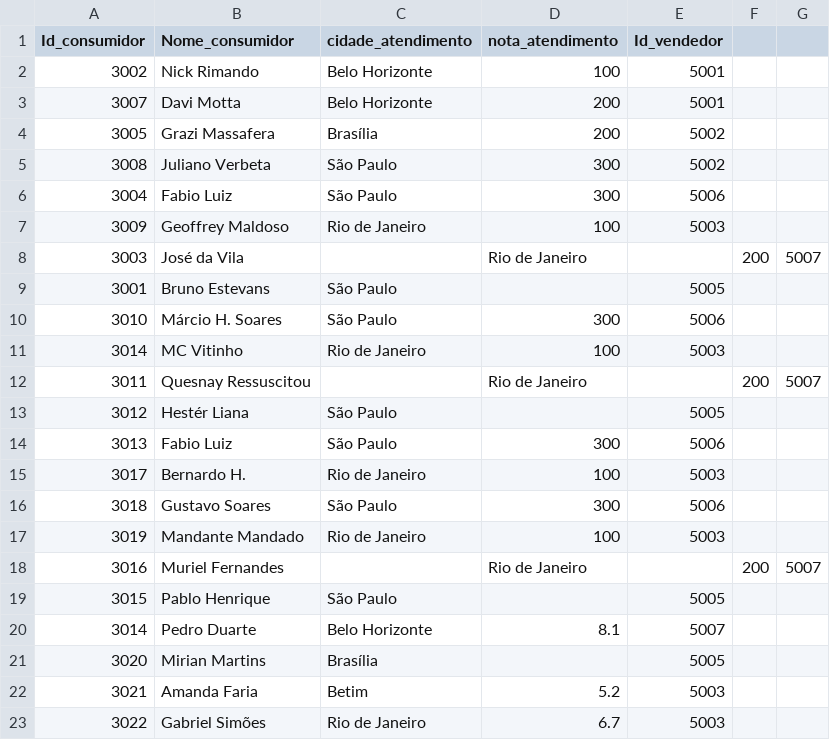
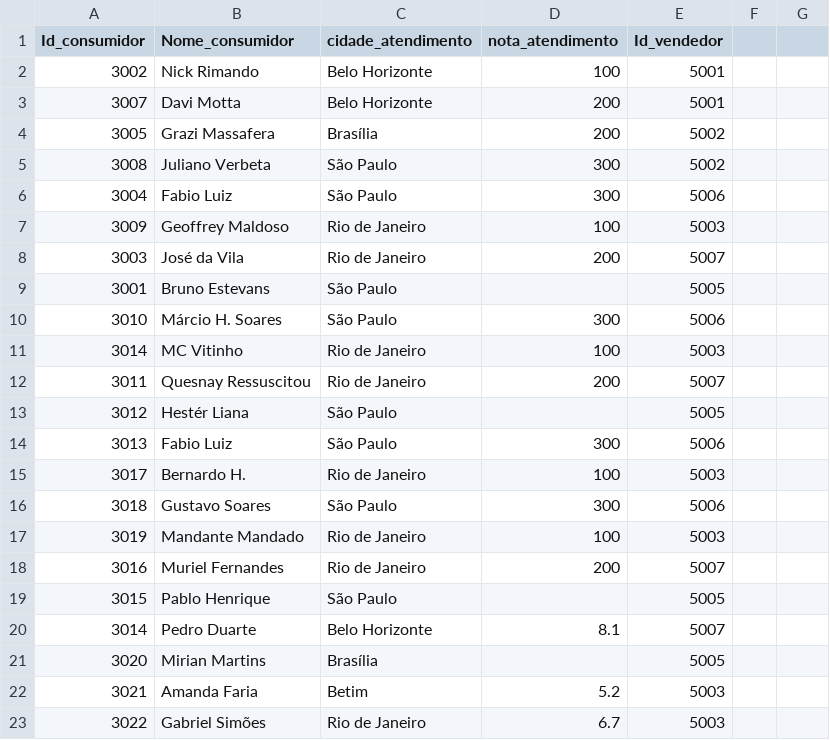
Before and after one commit to pedropark99/Curso-R, a CSV file: Dados/consumidor.csv, drawn as a sheet.

Commit message:
ajuste vendedores

```diff
--- a/Dados/consumidor.csv
+++ b/Dados/consumidor.csv
@@ -7,3 +7,3 @@ Id_consumidor;Nome_consumidor;cidade_atendimento;nota_atendimento;Id_vendedor
 3009;Geoffrey Maldoso;Rio de Janeiro;100;5003
-3003;José da Vila;;Rio de Janeiro;;200;5007
+3003;José da Vila;Rio de Janeiro;200;5007
 3001;Bruno Estevans;São Paulo;;5005
@@ -11,3 +11,3 @@ Id_consumidor;Nome_consumidor;cidade_atendimento;nota_atendimento;Id_vendedor
 3014;MC Vitinho;Rio de Janeiro;100;5003
-3011;Quesnay Ressuscitou;;Rio de Janeiro;;200;5007
+3011;Quesnay Ressuscitou;Rio de Janeiro;200;5007
 3012;Hestér Liana;São Paulo;;5005
@@ -17,3 +17,3 @@ Id_consumidor;Nome_consumidor;cidade_atendimento;nota_atendimento;Id_vendedor
 3019;Mandante Mandado;Rio de Janeiro;100;5003
-3016;Muriel Fernandes;;Rio de Janeiro;;200;5007
+3016;Muriel Fernandes;Rio de Janeiro;200;5007
 3015;Pablo Henrique;São Paulo;;5005
```
